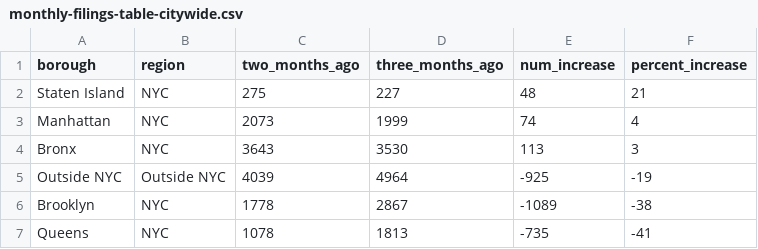
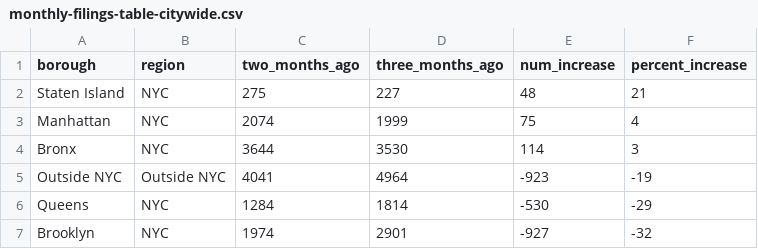
Before and after one commit to housing-data-coalition/rtc-eviction-viz, a CSV file: monthly-filings-table-citywide.csv, drawn as a sheet.

```diff
--- a/monthly-filings-table-citywide.csv
+++ b/monthly-filings-table-citywide.csv
@@ -2,6 +2,6 @@ borough,region,two_months_ago,three_months_ago,num_increase,percent_increase
 Staten Island,NYC,275,227,48,21
-Manhattan,NYC,2073,1999,74,4
-Bronx,NYC,3643,3530,113,3
-Outside NYC,Outside NYC,4039,4964,-925,-19
-Brooklyn,NYC,1778,2867,-1089,-38
-Queens,NYC,1078,1813,-735,-41
+Manhattan,NYC,2074,1999,75,4
+Bronx,NYC,3644,3530,114,3
+Outside NYC,Outside NYC,4041,4964,-923,-19
+Queens,NYC,1284,1814,-530,-29
+Brooklyn,NYC,1974,2901,-927,-32
```
Also changed, not shown: eviction-time-series.csv, filings-by-zip-table-outside-nyc.csv, 28 other files.
